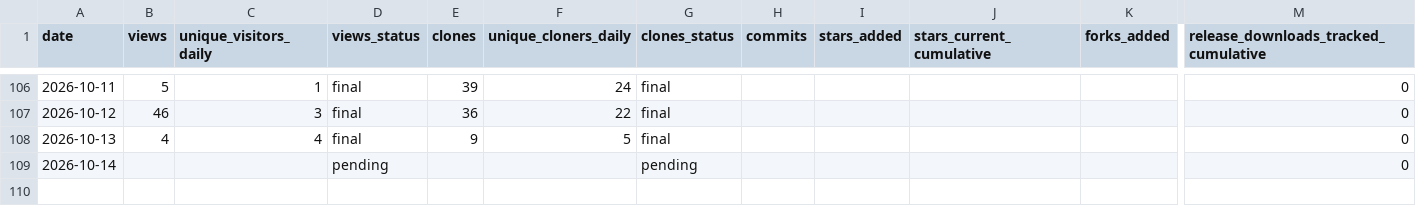
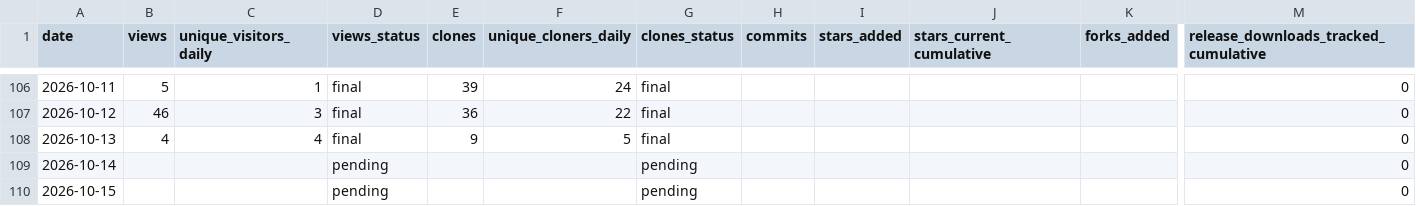
Before and after one commit to cloudcell/om-core, a CSV file: stats/daily.csv, drawn as a sheet; only a part is shown, gaps mark what is left out; rows hold the shown columns only; the diff names each change by its address in the sheet, - before the commit and + after, or states it on an @@ line.

```diff
--- a/stats/daily.csv
+++ b/stats/daily.csv
+row 110: 2026-10-15 |  |  | pending |  |  | pending |  |  |  |  | 0
```
Also changed, not shown: stats/referrers-ever.csv, stats/referrers-latest.csv, 9 other files.
